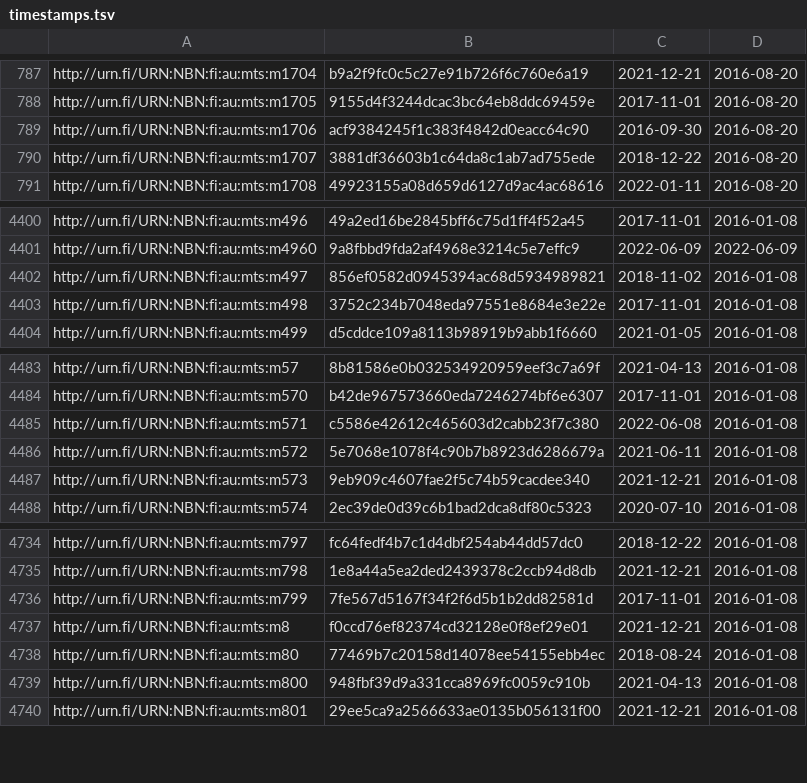
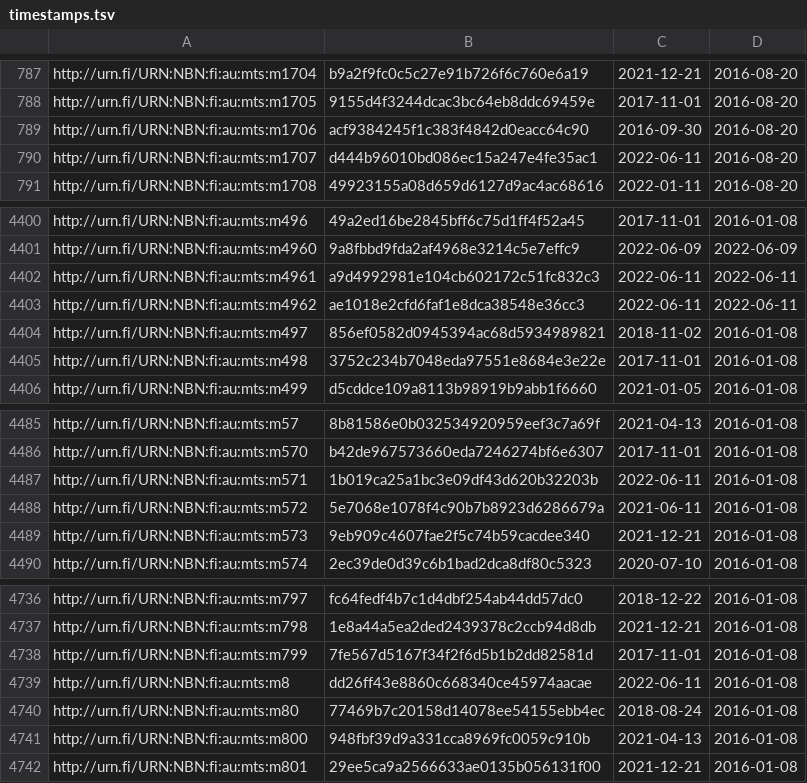
Before and after one commit to NatLibFi/Finto-data, a TSV file: vocabularies/metatietosanasto/timestamps.tsv, drawn as a sheet; only a part is shown, gaps mark what is left out.

Commit message:
automaattipäivitys: metatietosanasto-julkaisuversio

```diff
--- a/vocabularies/metatietosanasto/timestamps.tsv
+++ b/vocabularies/metatietosanasto/timestamps.tsv
@@ -789,3 +789,3 @@ http://urn.fi/URN:NBN:fi:au:mts:m1705	9155d4f3244dcac3bc64eb8ddc69459e	2017-11-0
 http://urn.fi/URN:NBN:fi:au:mts:m1706	acf9384245f1c383f4842d0eacc64c90	2016-09-30	2016-08-20
-http://urn.fi/URN:NBN:fi:au:mts:m1707	3881df36603b1c64da8c1ab7ad755ede	2018-12-22	2016-08-20
+http://urn.fi/URN:NBN:fi:au:mts:m1707	d444b96010bd086ec15a247e4fe35ac1	2022-06-11	2016-08-20
 http://urn.fi/URN:NBN:fi:au:mts:m1708	49923155a08d659d6127d9ac4ac68616	2022-01-11	2016-08-20
@@ -4401,2 +4401,4 @@ http://urn.fi/URN:NBN:fi:au:mts:m496	49a2ed16be2845bff6c75d1ff4f52a45	2017-11-01
 http://urn.fi/URN:NBN:fi:au:mts:m4960	9a8fbbd9fda2af4968e3214c5e7effc9	2022-06-09	2022-06-09
+http://urn.fi/URN:NBN:fi:au:mts:m4961	a9d4992981e104cb602172c51fc832c3	2022-06-11	2022-06-11
+http://urn.fi/URN:NBN:fi:au:mts:m4962	ae1018e2cfd6faf1e8dca38548e36cc3	2022-06-11	2022-06-11
 http://urn.fi/URN:NBN:fi:au:mts:m497	856ef0582d0945394ac68d5934989821	2018-11-02	2016-01-08
@@ -4484,3 +4486,3 @@ http://urn.fi/URN:NBN:fi:au:mts:m57	8b81586e0b032534920959eef3c7a69f	2021-04-13
 http://urn.fi/URN:NBN:fi:au:mts:m570	b42de967573660eda7246274bf6e6307	2017-11-01	2016-01-08
-http://urn.fi/URN:NBN:fi:au:mts:m571	c5586e42612c465603d2cabb23f7c380	2022-06-08	2016-01-08
+http://urn.fi/URN:NBN:fi:au:mts:m571	1b019ca25a1bc3e09df43d620b32203b	2022-06-11	2016-01-08
 http://urn.fi/URN:NBN:fi:au:mts:m572	5e7068e1078f4c90b7b8923d6286679a	2021-06-11	2016-01-08
@@ -4736,3 +4738,3 @@ http://urn.fi/URN:NBN:fi:au:mts:m798	1e8a44a5ea2ded2439378c2ccb94d8db	2021-12-21
 http://urn.fi/URN:NBN:fi:au:mts:m799	7fe567d5167f34f2f6d5b1b2dd82581d	2017-11-01	2016-01-08
-http://urn.fi/URN:NBN:fi:au:mts:m8	f0ccd76ef82374cd32128e0f8ef29e01	2021-12-21	2016-01-08
+http://urn.fi/URN:NBN:fi:au:mts:m8	dd26ff43e8860c668340ce45974aacae	2022-06-11	2016-01-08
 http://urn.fi/URN:NBN:fi:au:mts:m80	77469b7c20158d14078ee54155ebb4ec	2018-08-24	2016-01-08
```
Also changed, not shown: 1 other file.
